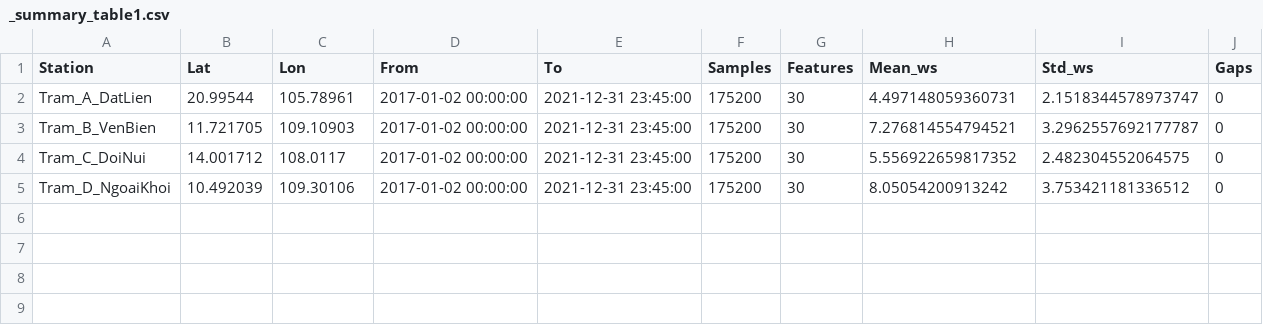
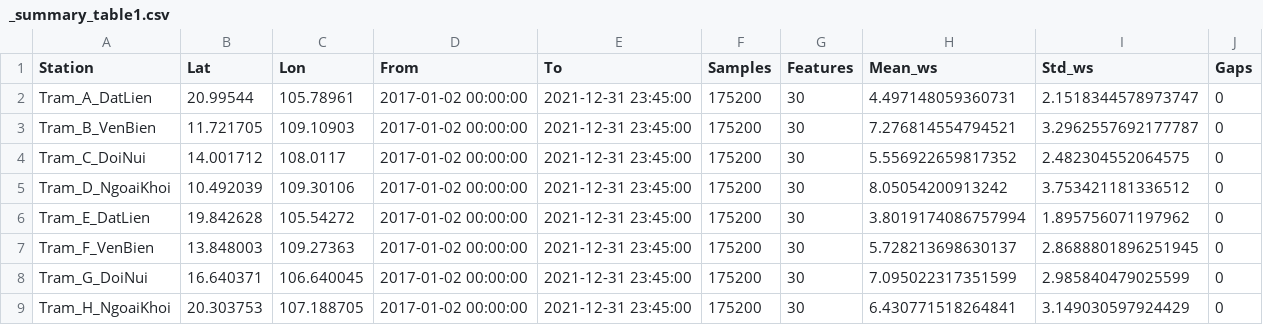
Before and after one commit to phanduyhoang22/wind_forecast, a CSV file: data_v2/_summary_table1.csv, drawn as a sheet; the diff names each change by its address in the sheet, - before the commit and + after, or states it on an @@ line.

```diff
--- a/data_v2/_summary_table1.csv
+++ b/data_v2/_summary_table1.csv
+row 6: Tram_E_DatLien | 19.842628 | 105.54272 | 2017-01-02 00:00:00 | 2021-12-31 23:45:00 | 175200 | 30 | 3.8019174086757994 | 1.895756071197962 | 0
+row 7: Tram_F_VenBien | 13.848003 | 109.27363 | 2017-01-02 00:00:00 | 2021-12-31 23:45:00 | 175200 | 30 | 5.728213698630137 | 2.8688801896251945 | 0
+row 8: Tram_G_DoiNui | 16.640371 | 106.640045 | 2017-01-02 00:00:00 | 2021-12-31 23:45:00 | 175200 | 30 | 7.095022317351599 | 2.985840479025599 | 0
+row 9: Tram_H_NgoaiKhoi | 20.303753 | 107.188705 | 2017-01-02 00:00:00 | 2021-12-31 23:45:00 | 175200 | 30 | 6.430771518264841 | 3.149030597924429 | 0
```
Also changed, not shown: results/baselines.csv, 17 other files.
